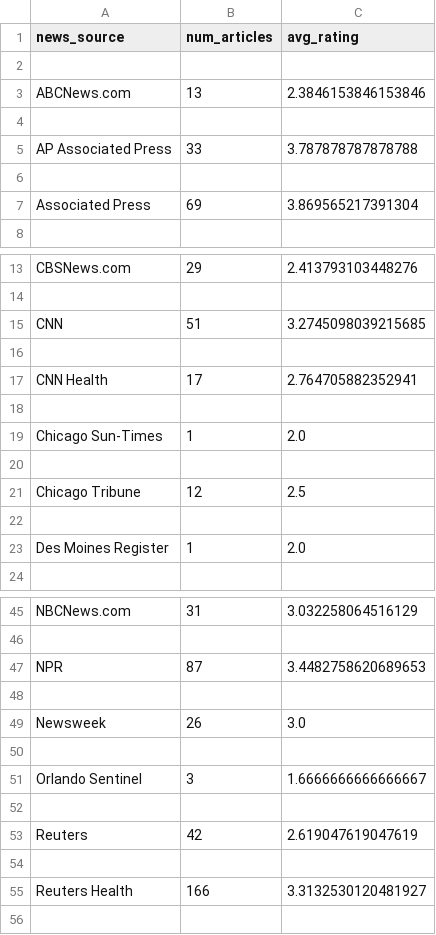
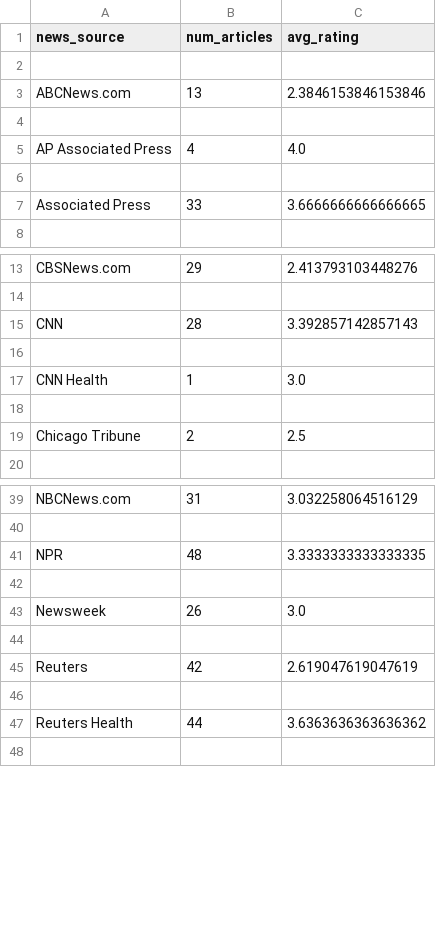
Before and after one commit to ahadxaleem/data-science-project, a CSV file: Project code/task4a.csv, drawn as a sheet; only a part is shown, gaps mark what is left out; the diff covers the shown part only.

Commit message:
corrected task4's ouput .csv to not include news source whose article isn't published

```diff
--- a/Project code/task4a.csv
+++ b/Project code/task4a.csv
@@ -4,5 +4,5 @@ ABCNews.com,13,2.3846153846153846
 
-AP Associated Press,33,3.787878787878788
+AP Associated Press,4,4.0
 
-Associated Press,69,3.869565217391304
+Associated Press,33,3.6666666666666665
 
@@ -14,11 +14,7 @@ CBSNews.com,29,2.413793103448276
 
-CNN,51,3.2745098039215685
+CNN,28,3.392857142857143
 
-CNN Health,17,2.764705882352941
+CNN Health,1,3.0
 
-Chicago Sun-Times,1,2.0
-
-Chicago Tribune,12,2.5
-
-Des Moines Register,1,2.0
+Chicago Tribune,2,2.5
 
@@ -46,3 +40,3 @@ NBCNews.com,31,3.032258064516129
 
-NPR,87,3.4482758620689653
+NPR,48,3.3333333333333335
 
@@ -50,7 +44,5 @@ Newsweek,26,3.0
 
-Orlando Sentinel,3,1.6666666666666667
-
 Reuters,42,2.619047619047619
 
-Reuters Health,166,3.3132530120481927
+Reuters Health,44,3.6363636363636362
 
```
Also changed, not shown: 7 added rows, 21 removed rows and 14 edited cells elsewhere in this file, 2 other files.
